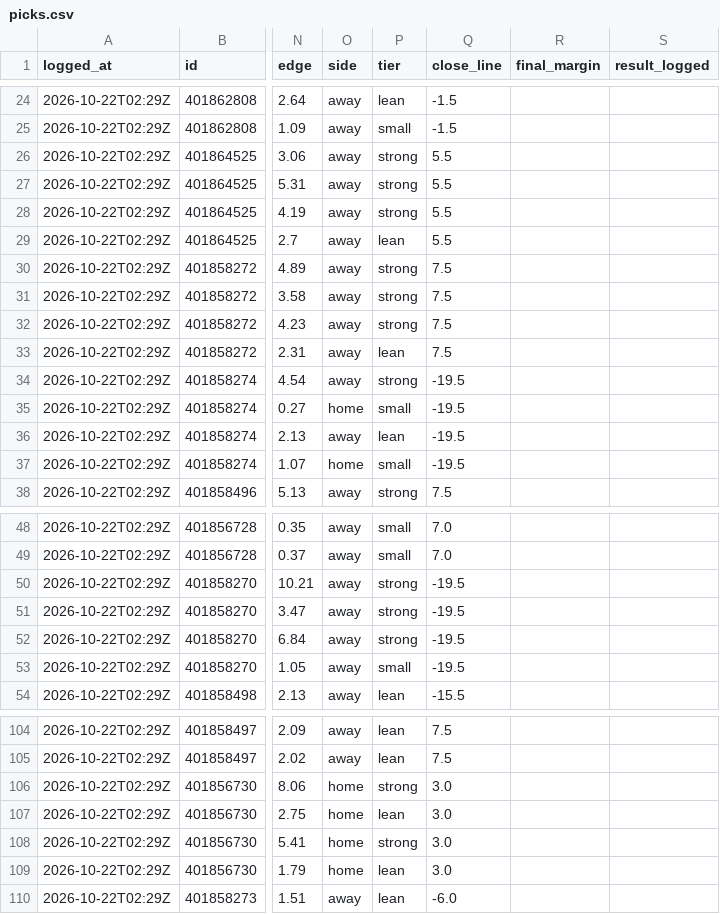
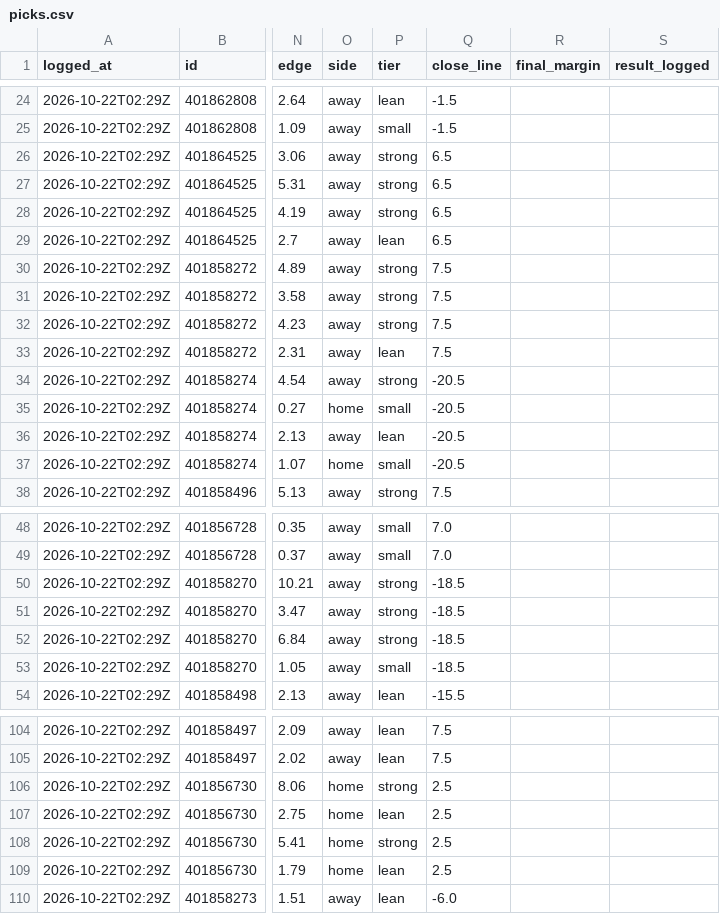
Before and after one commit to davischamann-alt/NCAAF-Spread-Projection, a CSV file: data/live/picks.csv, drawn as a sheet; only a part is shown, gaps mark what is left out; the diff covers the shown part only; the diff names each change by its address in the sheet, - before the commit and + after, or states it on an @@ line.

```diff
--- a/data/live/picks.csv
+++ b/data/live/picks.csv
-Q26:Q29 (close_line): 5.5
+Q26:Q29 (close_line): 6.5
-Q34:Q37 (close_line): -19.5
+Q34:Q37 (close_line): -20.5
-Q50:Q53 (close_line): -19.5
+Q50:Q53 (close_line): -18.5
-Q106:Q109 (close_line): 3.0
+Q106:Q109 (close_line): 2.5
```
Also changed, not shown: 12 edited cells elsewhere in this file, data/live/line_history.csv, 1 other file.
